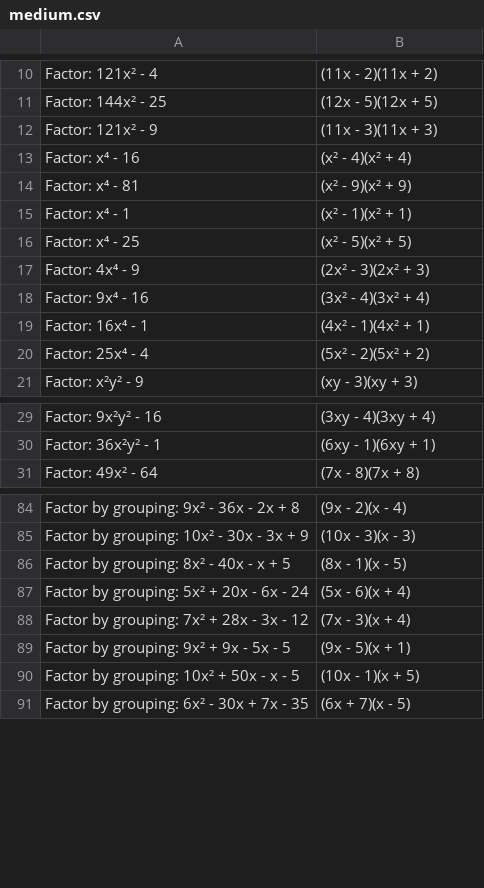
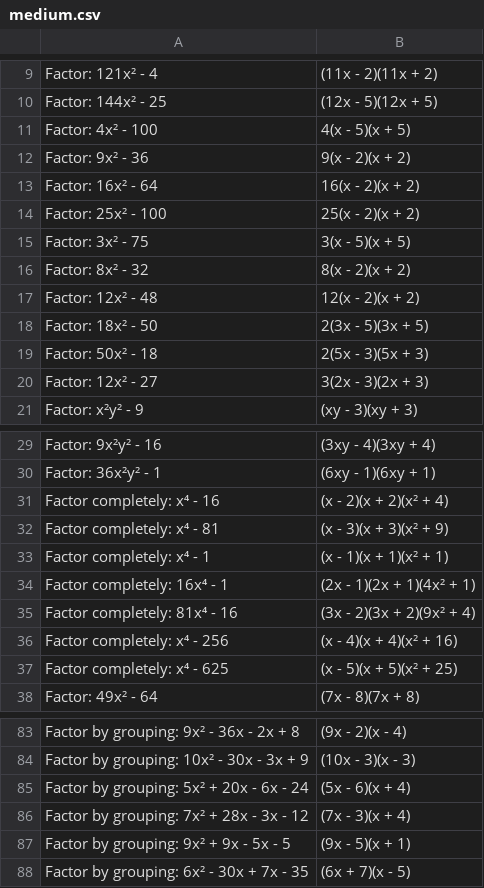
Before and after one commit to Geotactic/yengosales, a CSV file: math-quiz/data/medium.csv, drawn as a sheet; only a part is shown, gaps mark what is left out; the diff covers the shown part only.

```diff
--- a/math-quiz/data/medium.csv
+++ b/math-quiz/data/medium.csv
@@ -11,11 +10,12 @@ Factor: 121x² - 4,(11x - 2)(11x + 2)
 Factor: 144x² - 25,(12x - 5)(12x + 5)
-Factor: 121x² - 9,(11x - 3)(11x + 3)
-Factor: x⁴ - 16,(x² - 4)(x² + 4)
-Factor: x⁴ - 81,(x² - 9)(x² + 9)
-Factor: x⁴ - 1,(x² - 1)(x² + 1)
-Factor: x⁴ - 25,(x² - 5)(x² + 5)
-Factor: 4x⁴ - 9,(2x² - 3)(2x² + 3)
-Factor: 9x⁴ - 16,(3x² - 4)(3x² + 4)
-Factor: 16x⁴ - 1,(4x² - 1)(4x² + 1)
-Factor: 25x⁴ - 4,(5x² - 2)(5x² + 2)
+Factor: 4x² - 100,4(x - 5)(x + 5)
+Factor: 9x² - 36,9(x - 2)(x + 2)
+Factor: 16x² - 64,16(x - 2)(x + 2)
+Factor: 25x² - 100,25(x - 2)(x + 2)
+Factor: 3x² - 75,3(x - 5)(x + 5)
+Factor: 8x² - 32,8(x - 2)(x + 2)
+Factor: 12x² - 48,12(x - 2)(x + 2)
+Factor: 18x² - 50,2(3x - 5)(3x + 5)
+Factor: 50x² - 18,2(5x - 3)(5x + 3)
+Factor: 12x² - 27,3(2x - 3)(2x + 3)
 Factor: x²y² - 9,(xy - 3)(xy + 3)
@@ -30,2 +30,9 @@ Factor: 9x²y² - 16,(3xy - 4)(3xy + 4)
 Factor: 36x²y² - 1,(6xy - 1)(6xy + 1)
+Factor completely: x⁴ - 16,(x - 2)(x + 2)(x² + 4)
+Factor completely: x⁴ - 81,(x - 3)(x + 3)(x² + 9)
+Factor completely: x⁴ - 1,(x - 1)(x + 1)(x² + 1)
+Factor completely: 16x⁴ - 1,(2x - 1)(2x + 1)(4x² + 1)
+Factor completely: 81x⁴ - 16,(3x - 2)(3x + 2)(9x² + 4)
+Factor completely: x⁴ - 256,(x - 4)(x + 4)(x² + 16)
+Factor completely: x⁴ - 625,(x - 5)(x + 5)(x² + 25)
 Factor: 49x² - 64,(7x - 8)(7x + 8)
@@ -85,3 +84,2 @@ Factor by grouping: 9x² - 36x - 2x + 8,(9x - 2)(x - 4)
 Factor by grouping: 10x² - 30x - 3x + 9,(10x - 3)(x - 3)
-Factor by grouping: 8x² - 40x - x + 5,(8x - 1)(x - 5)
 Factor by grouping: 5x² + 20x - 6x - 24,(5x - 6)(x + 4)
@@ -89,3 +87,2 @@ Factor by grouping: 7x² + 28x - 3x - 12,(7x - 3)(x + 4)
 Factor by grouping: 9x² + 9x - 5x - 5,(9x - 5)(x + 1)
-Factor by grouping: 10x² + 50x - x - 5,(10x - 1)(x + 5)
 Factor by grouping: 6x² - 30x + 7x - 35,(6x + 7)(x - 5)
```
Also changed, not shown: 5 added rows and 13 removed rows elsewhere in this file, math-quiz/data/easy.csv, math-quiz/data/hard.csv.
